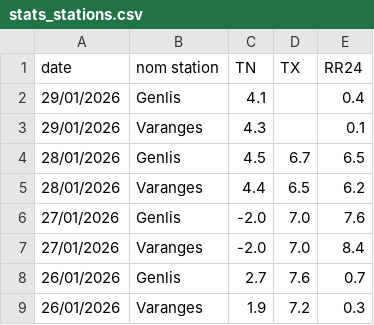
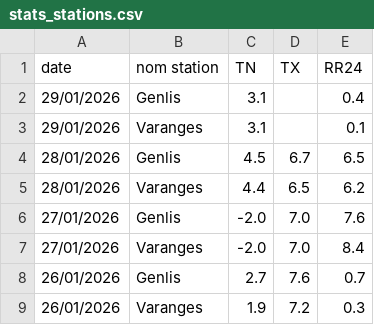
Before and after one commit to JojoKermit/netatmo-data-archive, a CSV file: stats_stations.csv, drawn as a sheet; only a part is shown.

```diff
--- a/stats_stations.csv
+++ b/stats_stations.csv
@@ -1,4 +1,4 @@
 date,nom station,TN,TX,RR24
-29/01/2026,Genlis,4.1,,0.4
-29/01/2026,Varanges,4.3,,0.1
+29/01/2026,Genlis,3.1,,0.4
+29/01/2026,Varanges,3.1,,0.1
 28/01/2026,Genlis,4.5,6.7,6.5
```
Also changed, not shown: historique.csv.
